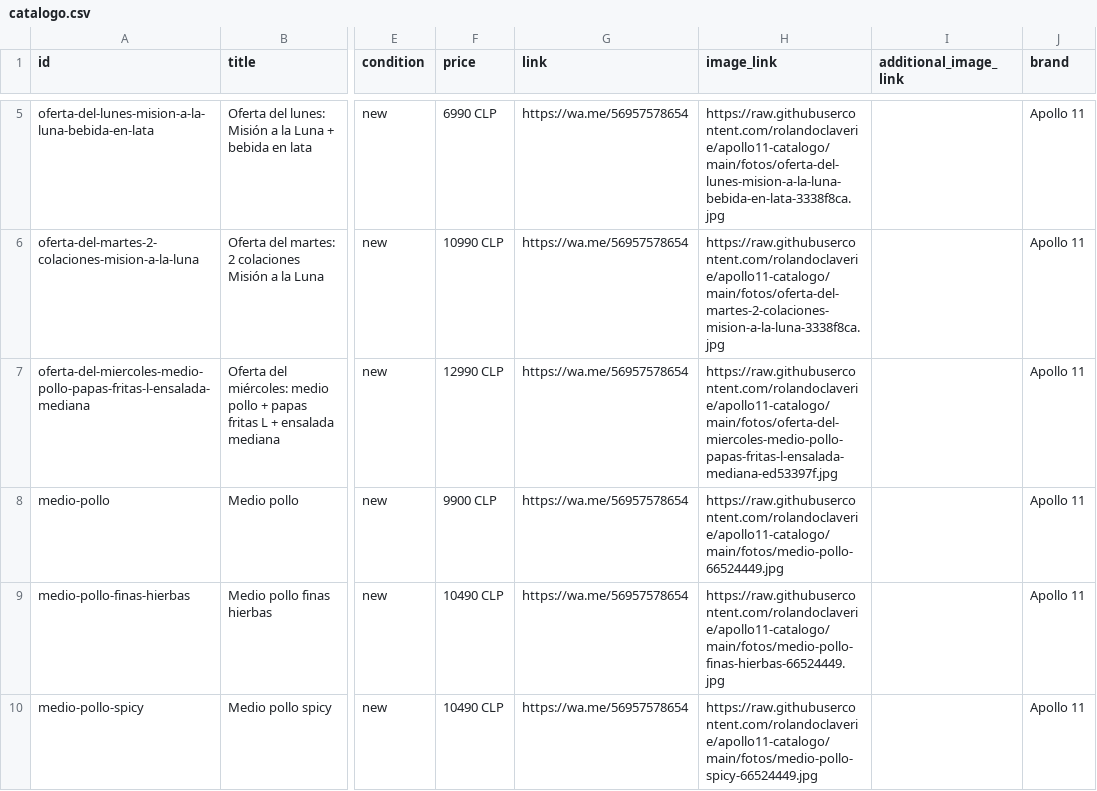
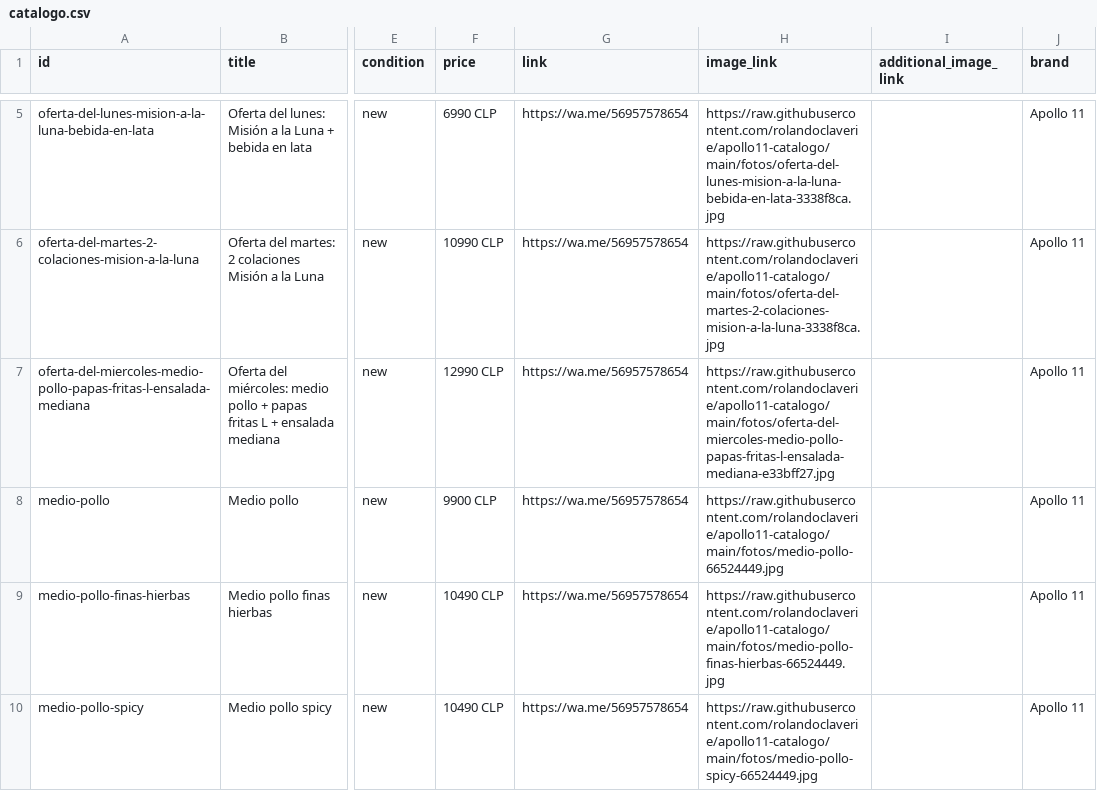
Before and after one commit to rolandoclaverie/apollo11-catalogo, a CSV file: catalogo.csv, drawn as a sheet; only a part is shown, gaps mark what is left out; the diff names each change by its address in the sheet, - before the commit and + after, or states it on an @@ line.

Commit message:
Fotos del catálogo al día

```diff
--- a/catalogo.csv
+++ b/catalogo.csv
-H7 (image_link): https://raw.githubusercontent.com/rolandoclaverie/apollo11-catalogo/main/fotos/oferta-del-miercoles-medio-pollo-papas-fritas-l-ensalada-mediana-ed53397f.jpg
+H7 (image_link): https://raw.githubusercontent.com/rolandoclaverie/apollo11-catalogo/main/fotos/oferta-del-miercoles-medio-pollo-papas-fritas-l-ensalada-mediana-e33bff27.jpg
```
Also changed, not shown: 2 other files.
